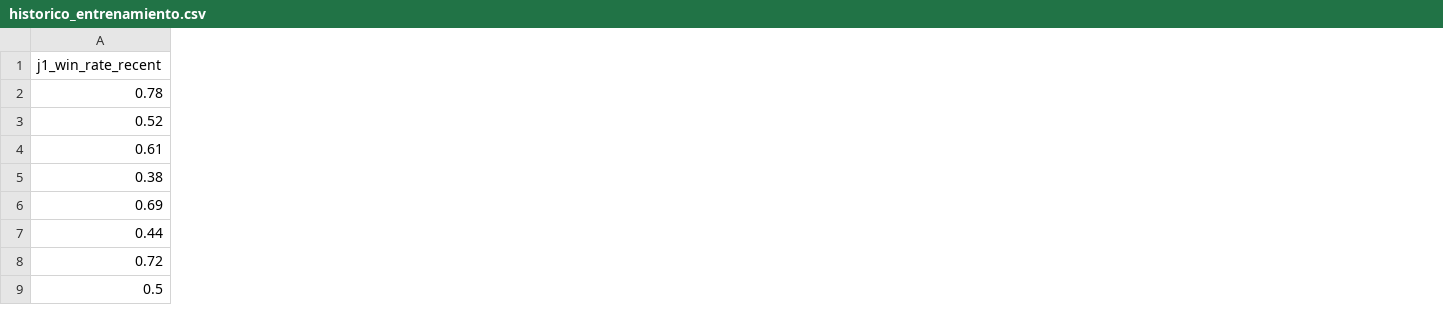
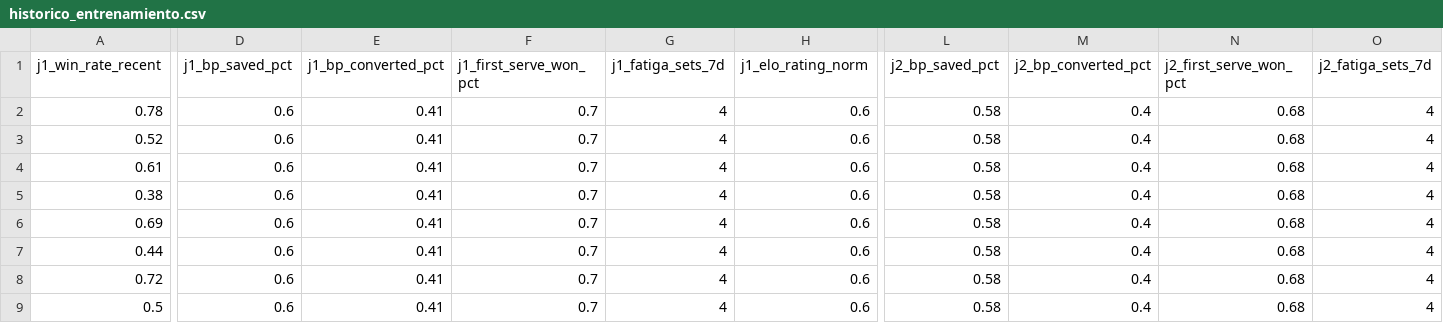
Before and after one commit to jossoficial/tennis-mach, a CSV file: historico_entrenamiento.csv, drawn as a sheet; only a part is shown, gaps mark what is left out; the diff covers the shown part only; the diff names each change by its address in the sheet, - before the commit and + after, or states it on an @@ line.

```diff
--- a/historico_entrenamiento.csv
+++ b/historico_entrenamiento.csv
+column D (j1_bp_saved_pct), rows 2-9: all 0.6
+column E (j1_bp_converted_pct), rows 2-9: all 0.41
+column F (j1_first_serve_won_pct), rows 2-9: all 0.7
+column G (j1_fatiga_sets_7d), rows 2-9: all 4
+column H (j1_elo_rating_norm), rows 2-9: all 0.6
+column L (j2_bp_saved_pct), rows 2-9: all 0.58
+column M (j2_bp_converted_pct), rows 2-9: all 0.4
+column N (j2_first_serve_won_pct), rows 2-9: all 0.68
+column O (j2_fatiga_sets_7d), rows 2-9: all 4
```
Also changed, not shown: 1 added column elsewhere in this file, 1 other file.
